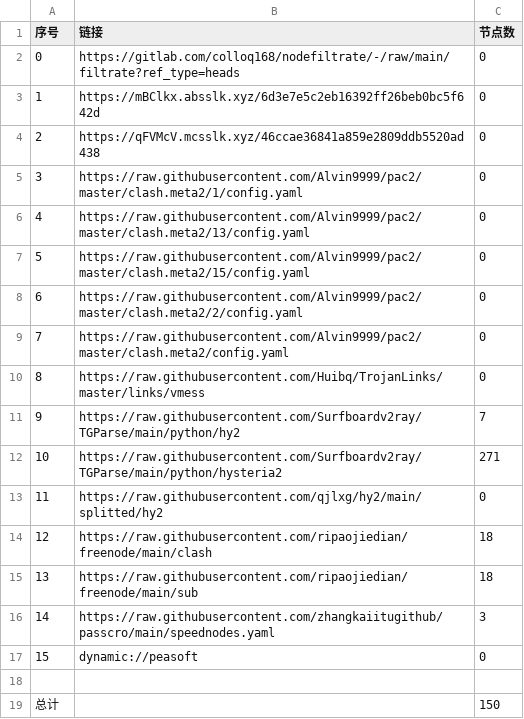
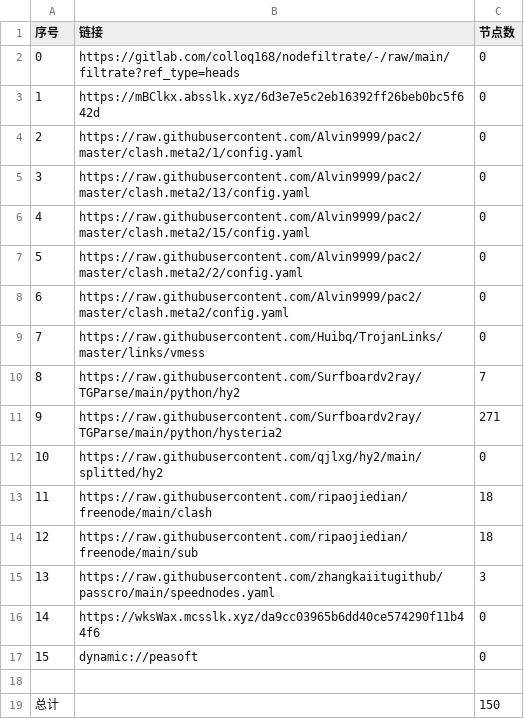
Before and after one commit to aquace/-dl, a CSV file: list_result.csv, drawn as a sheet; removed rows and columns are numbered as before the commit, all else as after; the diff names each change by its address in the sheet, - before the commit and + after, or states it on an @@ line.

```diff
--- a/list_result.csv
+++ b/list_result.csv
-row 4: 2 | https://qFVMcV.mcsslk.xyz/46ccae36841a859e2809ddb5520ad438 | 0
@@ column A (序号) renumbered between rows 4 and 15 @@
+row 16: 14 | https://wksWax.mcsslk.xyz/da9cc03965b6dd40ce574290f11b44f6 | 0
```
Also changed, not shown: 20 other files.
